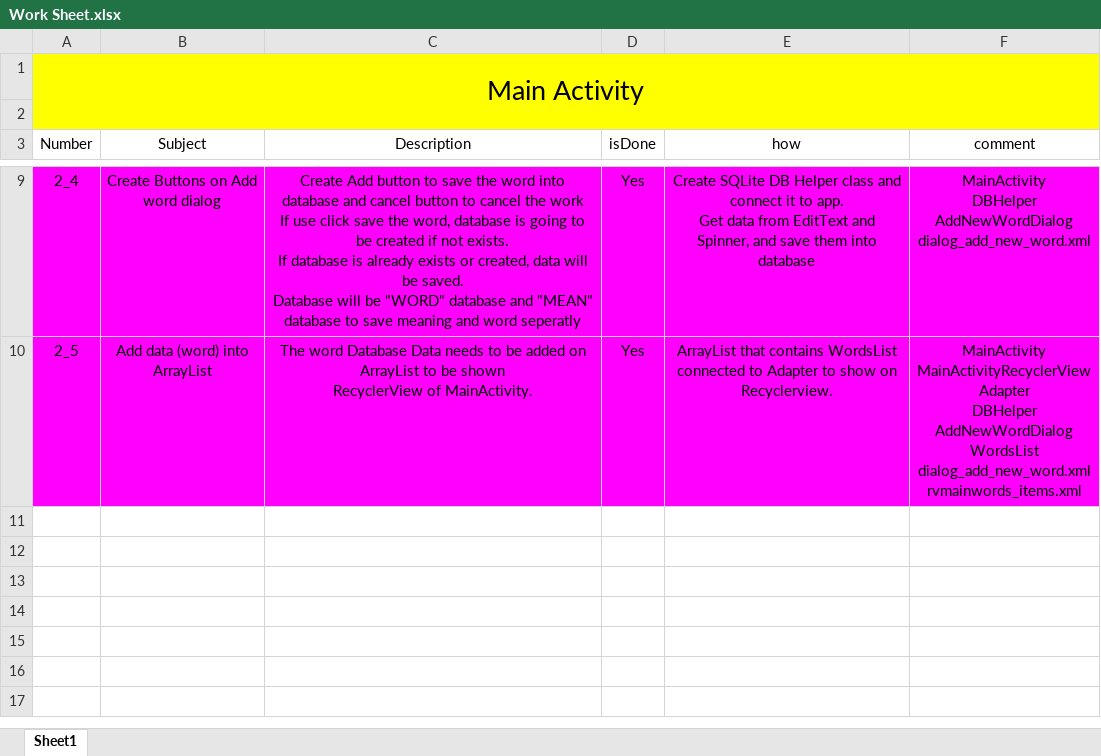
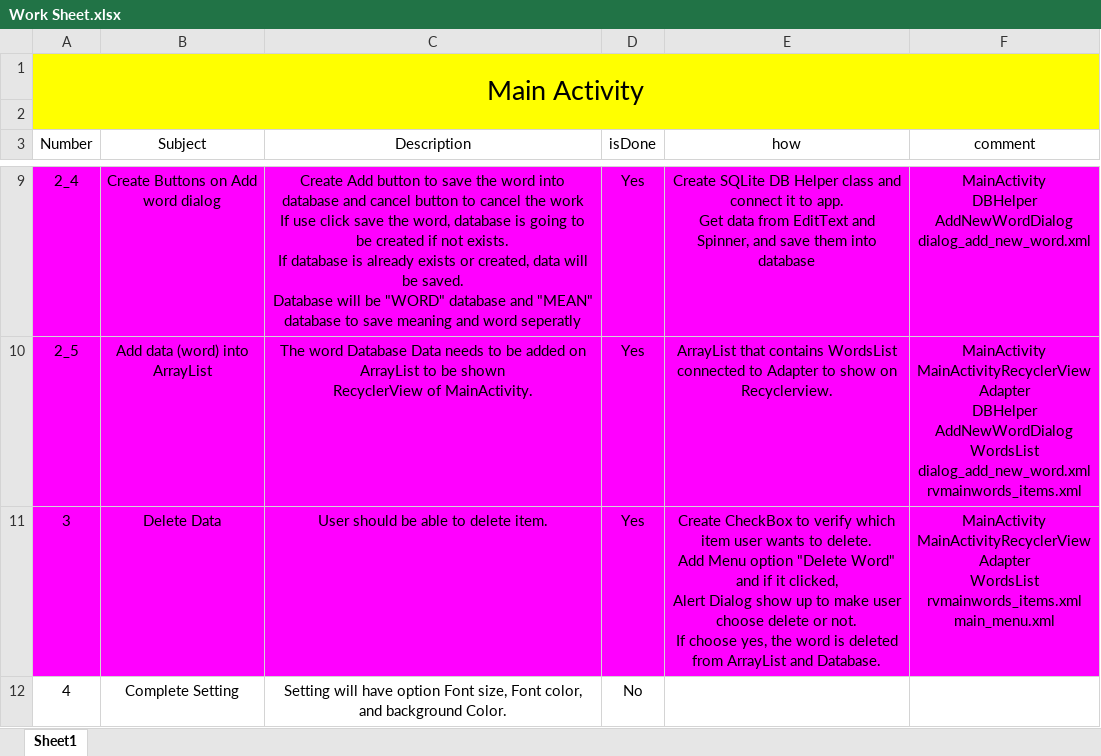
Before and after one commit to Gihoon-Kim/MyDictionary, an Excel workbook: Work Sheet.xlsx, sheet Sheet1, drawn as a sheet; only a part is shown, gaps mark what is left out; values as stored, in another font and other column widths than the file's, no borders; ↵ is a line break in a cell; the diff names each change by its address in the sheet, - before the commit and + after, or states it on an @@ line.

Commit message:
Delete Word

```diff
--- a/Work Sheet.xlsx (sheet Sheet1)
+++ b/Work Sheet.xlsx (sheet Sheet1)
+row 11: 3 | Delete Data | User should be able to delete item. | Yes | Create CheckBox to verify which item user wants to delete. ↵ Add Menu option "Delete Word" and if it clicked, ↵ Alert Dialog show up to make user choose delete or not. ↵ If choose yes, the word is deleted from ArrayList and Database. | MainActivity ↵ MainActivityRecyclerViewAdapter ↵ WordsList ↵ rvmainwords_items.xml ↵ main_menu.xml
+row 12: 4 | Complete Setting | Setting will have option Font size, Font color, and background Color. | No
```
Also changed, not shown: 7 other files.
